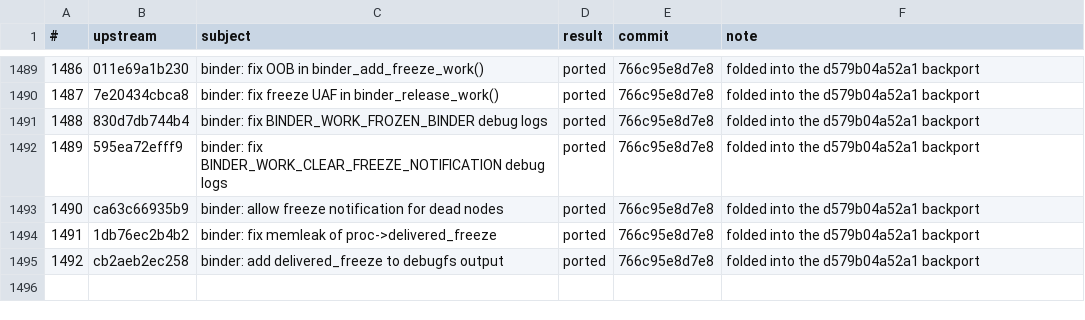
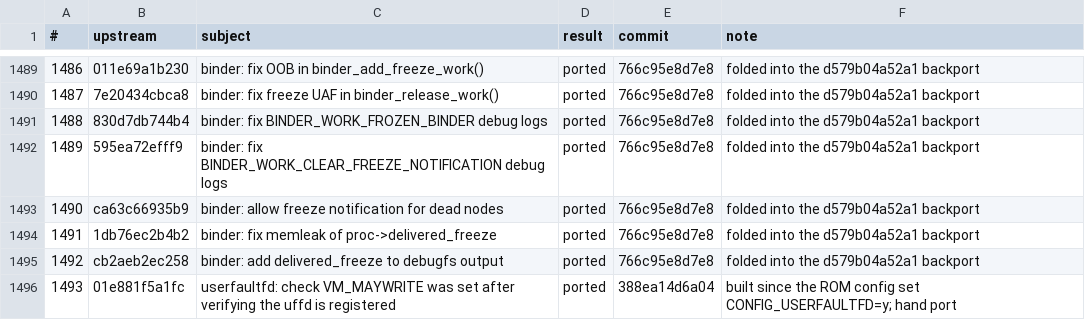
Before and after one commit to xbill9/android_kernel_google_msm-4.9, a TSV file: backport-tools/fixes-done.tsv, drawn as a sheet; only a part is shown, gaps mark what is left out.

```diff
--- a/backport-tools/fixes-done.tsv
+++ b/backport-tools/fixes-done.tsv
@@ -1495 +1495,2 @@
 1492	cb2aeb2ec258	binder: add delivered_freeze to debugfs output	ported	766c95e8d7e8	folded into the d579b04a52a1 backport
+1493	01e881f5a1fc	userfaultfd: check VM_MAYWRITE was set after verifying the uffd is registered	ported	388ea14d6a04	built since the ROM config set CONFIG_USERFAULTFD=y; hand port
```
